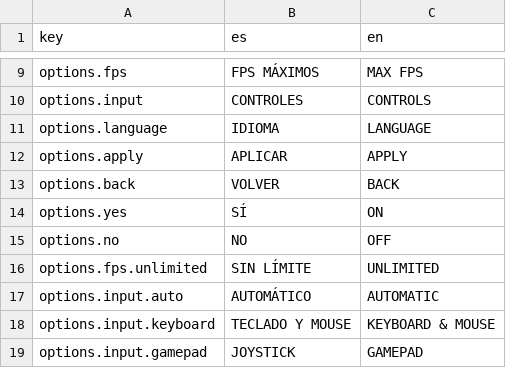
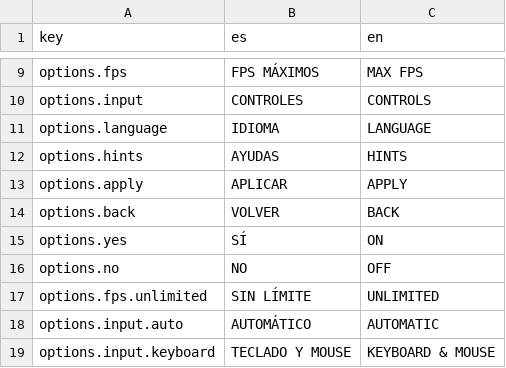
Before and after one commit to SimM20/Project_Parripollo, a CSV file: Assets/Resources/Localization/Menus.csv, drawn as a sheet; only a part is shown, gaps mark what is left out; the shorter side is filled out with more unchanged rows; the diff names each change by its address in the sheet, - before the commit and + after, or states it on an @@ line.

```diff
--- a/Assets/Resources/Localization/Menus.csv
+++ b/Assets/Resources/Localization/Menus.csv
+row 12: options.hints | AYUDAS | HINTS
```
Also changed, not shown: 7 other files.
